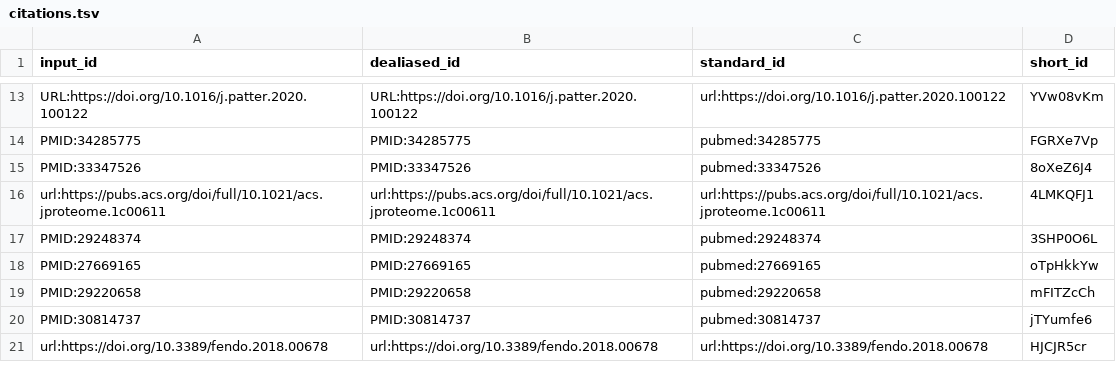
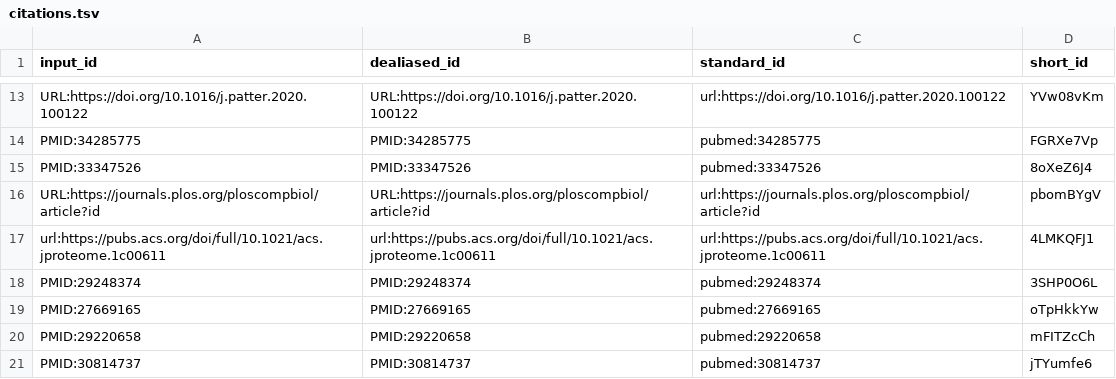
Before and after one commit to jessegmeyerlab/2022-multi-omics-review, a TSV file: citations.tsv, drawn as a sheet; only a part is shown, gaps mark what is left out; the shorter side is filled out with more unchanged rows; the diff names each change by its address in the sheet, - before the commit and + after, or states it on an @@ line.

Commit message:
Update 05.data-integration.md [ci skip]
This build is based on
https://github.com/jessegmeyerlab/2022-multi-omics-review/commit/fc52db4df02815efbb2246e454c25ffab3b51669.

This commit was created by the following CI build and job:
https://github.com/jessegmeyerlab/2022-multi-omics-review/commit/fc52db4df02815efbb2246e454c25ffab3b51669/checks
https://github.com/jessegmeyerlab/2022-multi-omics-review/actions/runs/1634486347

```diff
--- a/citations.tsv
+++ b/citations.tsv
+row 16: URL:https://journals.plos.org/ploscompbiol/article?id | URL:https://journals.plos.org/ploscompbiol/article?id | url:https://journals.plos.org/ploscompbiol/article?id | pbomBYgV
```
Also changed, not shown: 7 other files.
